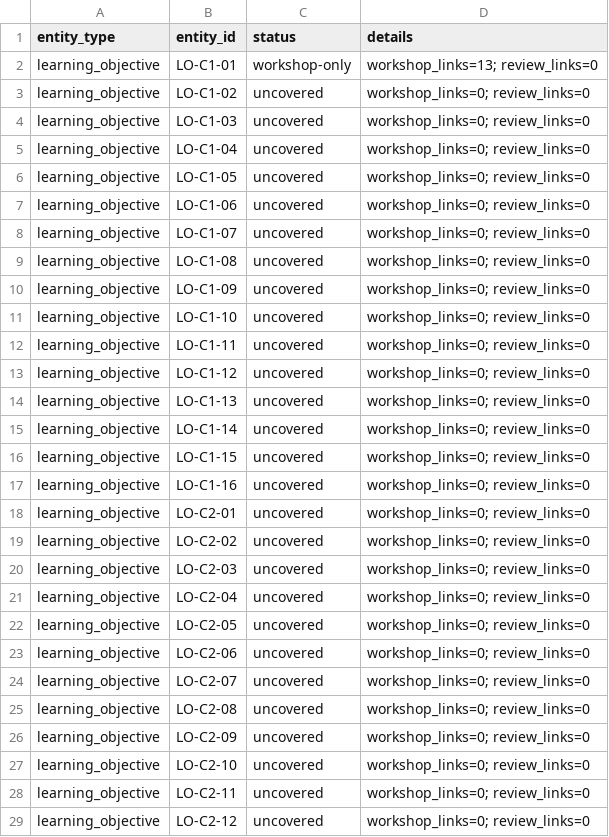
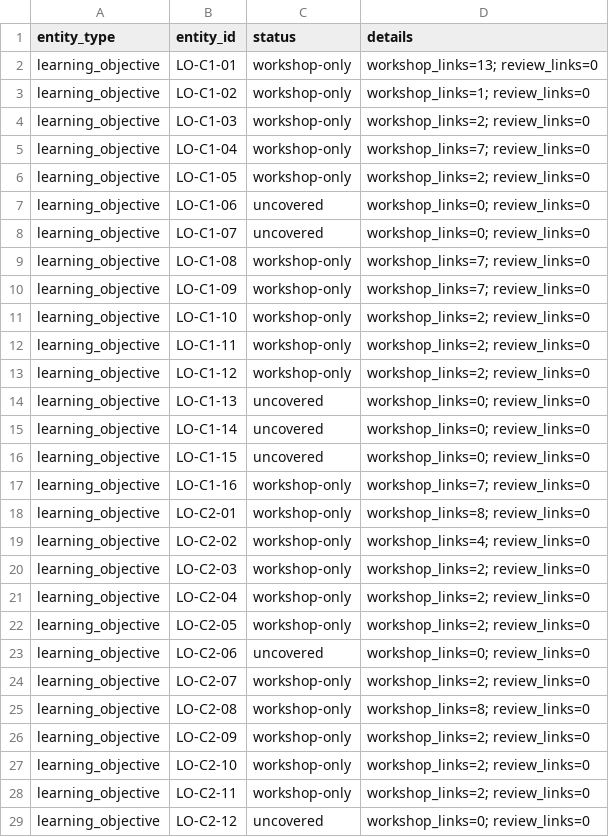
Before and after one commit to LuHoo/workbooks, a CSV file: generated/traceability/traceability-exceptions.csv, drawn as a sheet; only a part is shown; the diff covers the shown part only.

```diff
--- a/generated/traceability/traceability-exceptions.csv
+++ b/generated/traceability/traceability-exceptions.csv
@@ -2,13 +2,13 @@
 "learning_objective","LO-C1-01","workshop-only","workshop_links=13; review_links=0"
-"learning_objective","LO-C1-02","uncovered","workshop_links=0; review_links=0"
-"learning_objective","LO-C1-03","uncovered","workshop_links=0; review_links=0"
-"learning_objective","LO-C1-04","uncovered","workshop_links=0; review_links=0"
-"learning_objective","LO-C1-05","uncovered","workshop_links=0; review_links=0"
+"learning_objective","LO-C1-02","workshop-only","workshop_links=1; review_links=0"
+"learning_objective","LO-C1-03","workshop-only","workshop_links=2; review_links=0"
+"learning_objective","LO-C1-04","workshop-only","workshop_links=7; review_links=0"
+"learning_objective","LO-C1-05","workshop-only","workshop_links=2; review_links=0"
 "learning_objective","LO-C1-06","uncovered","workshop_links=0; review_links=0"
 "learning_objective","LO-C1-07","uncovered","workshop_links=0; review_links=0"
-"learning_objective","LO-C1-08","uncovered","workshop_links=0; review_links=0"
-"learning_objective","LO-C1-09","uncovered","workshop_links=0; review_links=0"
-"learning_objective","LO-C1-10","uncovered","workshop_links=0; review_links=0"
-"learning_objective","LO-C1-11","uncovered","workshop_links=0; review_links=0"
-"learning_objective","LO-C1-12","uncovered","workshop_links=0; review_links=0"
+"learning_objective","LO-C1-08","workshop-only","workshop_links=7; review_links=0"
+"learning_objective","LO-C1-09","workshop-only","workshop_links=7; review_links=0"
+"learning_objective","LO-C1-10","workshop-only","workshop_links=2; review_links=0"
+"learning_objective","LO-C1-11","workshop-only","workshop_links=2; review_links=0"
+"learning_objective","LO-C1-12","workshop-only","workshop_links=2; review_links=0"
 "learning_objective","LO-C1-13","uncovered","workshop_links=0; review_links=0"
@@ -16,14 +16,14 @@
 "learning_objective","LO-C1-15","uncovered","workshop_links=0; review_links=0"
-"learning_objective","LO-C1-16","uncovered","workshop_links=0; review_links=0"
-"learning_objective","LO-C2-01","uncovered","workshop_links=0; review_links=0"
-"learning_objective","LO-C2-02","uncovered","workshop_links=0; review_links=0"
-"learning_objective","LO-C2-03","uncovered","workshop_links=0; review_links=0"
-"learning_objective","LO-C2-04","uncovered","workshop_links=0; review_links=0"
-"learning_objective","LO-C2-05","uncovered","workshop_links=0; review_links=0"
+"learning_objective","LO-C1-16","workshop-only","workshop_links=7; review_links=0"
+"learning_objective","LO-C2-01","workshop-only","workshop_links=8; review_links=0"
+"learning_objective","LO-C2-02","workshop-only","workshop_links=4; review_links=0"
+"learning_objective","LO-C2-03","workshop-only","workshop_links=2; review_links=0"
+"learning_objective","LO-C2-04","workshop-only","workshop_links=2; review_links=0"
+"learning_objective","LO-C2-05","workshop-only","workshop_links=2; review_links=0"
 "learning_objective","LO-C2-06","uncovered","workshop_links=0; review_links=0"
-"learning_objective","LO-C2-07","uncovered","workshop_links=0; review_links=0"
-"learning_objective","LO-C2-08","uncovered","workshop_links=0; review_links=0"
-"learning_objective","LO-C2-09","uncovered","workshop_links=0; review_links=0"
-"learning_objective","LO-C2-10","uncovered","workshop_links=0; review_links=0"
-"learning_objective","LO-C2-11","uncovered","workshop_links=0; review_links=0"
+"learning_objective","LO-C2-07","workshop-only","workshop_links=2; review_links=0"
+"learning_objective","LO-C2-08","workshop-only","workshop_links=8; review_links=0"
+"learning_objective","LO-C2-09","workshop-only","workshop_links=2; review_links=0"
+"learning_objective","LO-C2-10","workshop-only","workshop_links=2; review_links=0"
+"learning_objective","LO-C2-11","workshop-only","workshop_links=2; review_links=0"
 "learning_objective","LO-C2-12","uncovered","workshop_links=0; review_links=0"
```
Also changed, not shown: 13 removed rows and 97 edited cells elsewhere in this file, generated/traceability/learning-objective-coverage.csv, generated/traceability/lo-to-review-links.csv, 10 other files.
